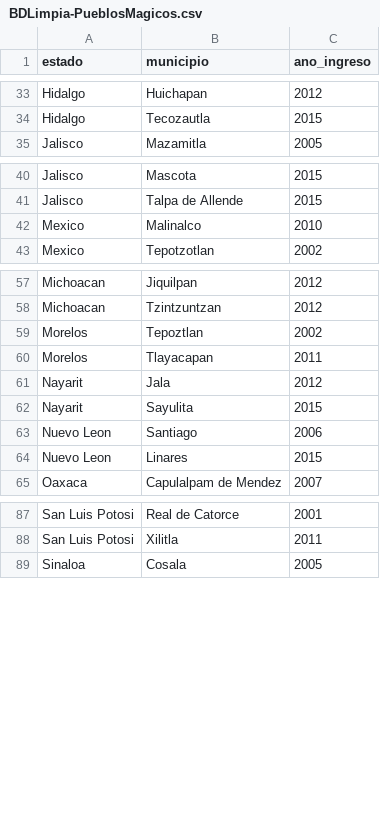
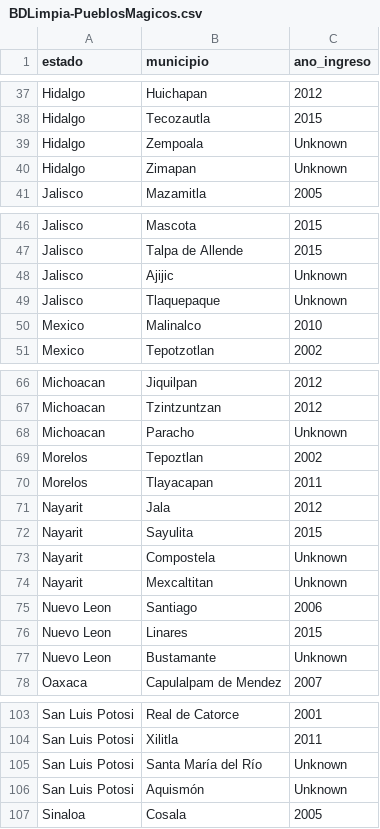
Before and after one commit to ArtemioPadilla/MxMagicTowns-PueblosMagicosMx, a CSV file: BDsPueblosMagicos/BDLimpia-PueblosMagicos.csv, drawn as a sheet; only a part is shown, gaps mark what is left out; the diff covers the shown part only; the diff names each change by its address in the sheet, - before the commit and + after, or states it on an @@ line.

Commit message:
Update BDLimpia-PueblosMagicos.csv
Agrego Pueblos mágicos no actualizados

```diff
--- a/BDsPueblosMagicos/BDLimpia-PueblosMagicos.csv
+++ b/BDsPueblosMagicos/BDLimpia-PueblosMagicos.csv
+row 39: Hidalgo | Zempoala | Unknown
+row 40: Hidalgo | Zimapan | Unknown
+row 48: Jalisco | Ajijic | Unknown
+row 49: Jalisco | Tlaquepaque | Unknown
+row 68: Michoacan | Paracho | Unknown
+row 73: Nayarit | Compostela | Unknown
+row 74: Nayarit | Mexcaltitan | Unknown
+row 77: Nuevo Leon | Bustamante | Unknown
+row 105: San Luis Potosi | Santa María del Río | Unknown
+row 106: San Luis Potosi | Aquismón | Unknown
```
Also changed, not shown: 11 added rows elsewhere in this file.
